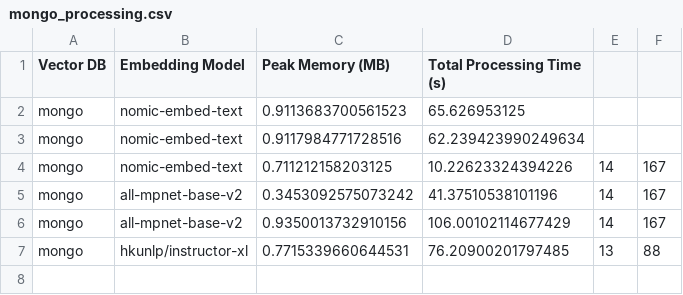
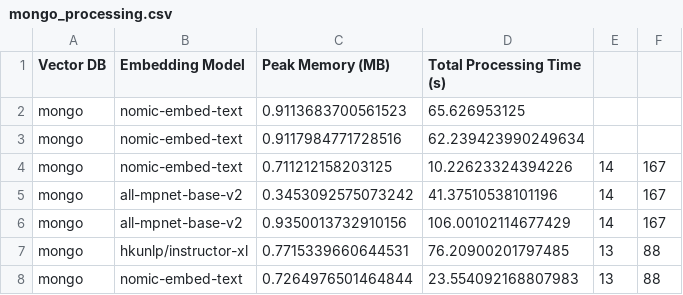
Before and after one commit to mmikanguyen/practical02, a CSV file: src/stats/mongo_processing.csv, drawn as a sheet.

```diff
--- a/src/stats/mongo_processing.csv
+++ b/src/stats/mongo_processing.csv
@@ -7 +7,2 @@ mongo,all-mpnet-base-v2,0.9350013732910156,106.00102114677429,14,167
 mongo,hkunlp/instructor-xl,0.7715339660644531,76.20900201797485,13,88
+mongo,nomic-embed-text,0.7264976501464844,23.554092168807983,13,88
```
Also changed, not shown: 3 other files.
